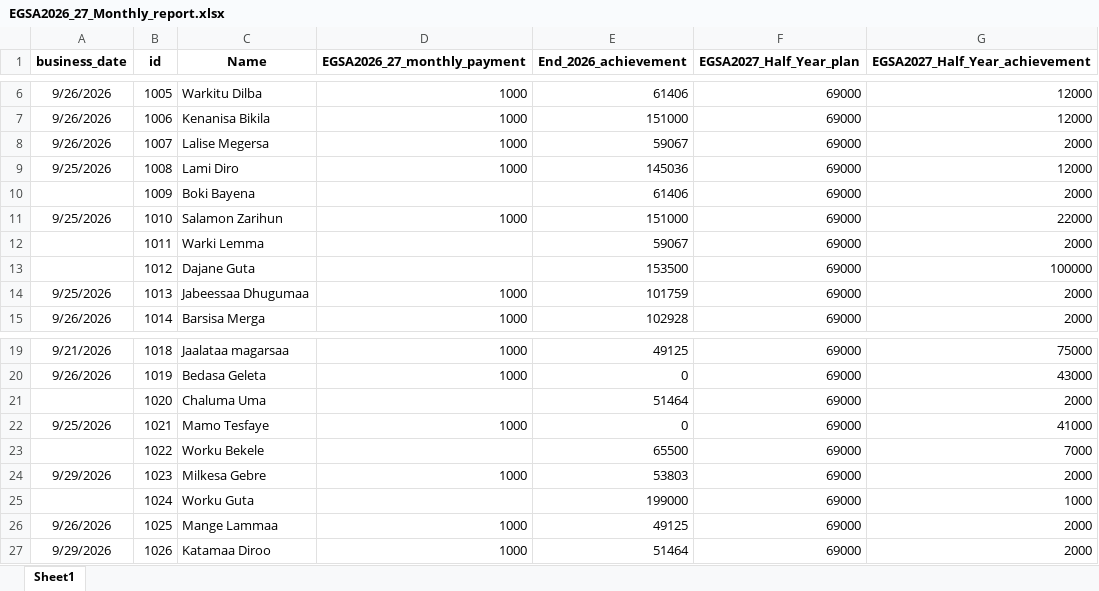
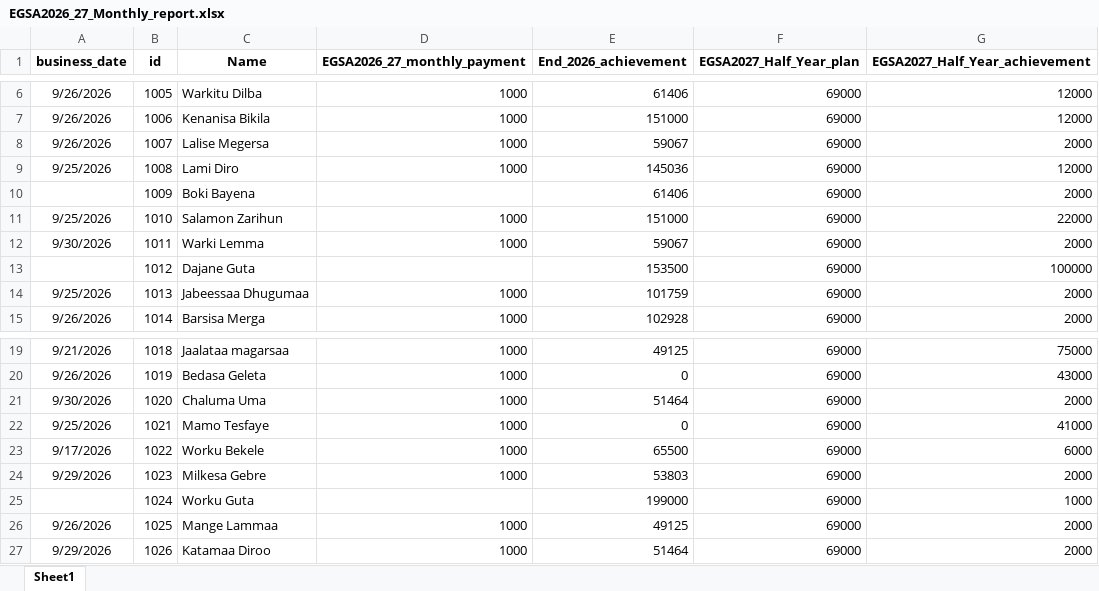
Before and after one commit to Walfaanaa/monthly-report, an Excel workbook: EGSA2026_27_Monthly_report.xlsx, sheet Sheet1, drawn as a sheet; only a part is shown, gaps mark what is left out; values as stored, in another font and other column widths than the file's, no borders; the diff names each change by its address in the sheet, - before the commit and + after, or states it on an @@ line.

Commit message:
Add files via upload

```diff
--- a/EGSA2026_27_Monthly_report.xlsx (sheet Sheet1)
+++ b/EGSA2026_27_Monthly_report.xlsx (sheet Sheet1)
-A12 (business_date): (empty)
+A12 (business_date): 9/30/2026
-D12 (EGSA2026_27_monthly_payment): (empty)
+D12 (EGSA2026_27_monthly_payment): 1000
-A21 (business_date): (empty)
+A21 (business_date): 9/30/2026
-D21 (EGSA2026_27_monthly_payment): (empty)
+D21 (EGSA2026_27_monthly_payment): 1000
-A23 (business_date): (empty)
+A23 (business_date): 9/17/2026
-D23 (EGSA2026_27_monthly_payment): (empty)
+D23 (EGSA2026_27_monthly_payment): 1000
-G23 (EGSA2027_Half_Year_achievement): 7000
+G23 (EGSA2027_Half_Year_achievement): 6000
```
